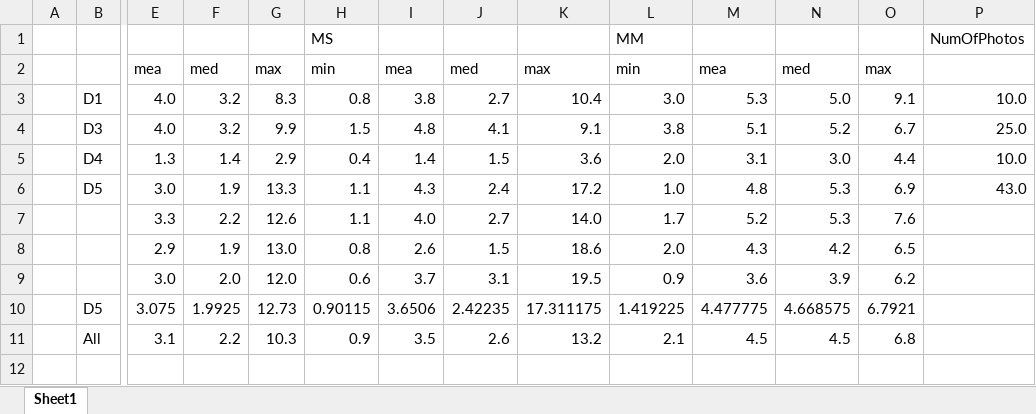
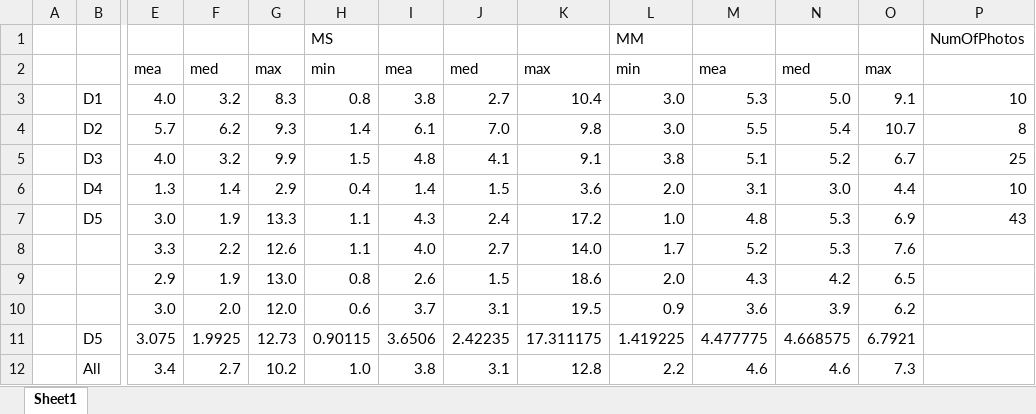
Before and after one commit to AmirsSaad/sea_thru, an Excel workbook: results.xlsx, sheet Sheet1, drawn as a sheet; only a part is shown, gaps mark what is left out; values as stored, in another font and other column widths than the file's, no borders; removed rows and columns are numbered as before the commit, all else as after; rows hold the shown columns only; the diff names each change by its address in the sheet, - before the commit and + after, or states it on an @@ line.

Commit message:
results

```diff
--- a/results.xlsx (sheet Sheet1)
+++ b/results.xlsx (sheet Sheet1)
-P3: 10.0
+P3: 10
+row 4:  | D2 | 5.7 | 6.2 | 9.3 | 1.4 | 6.1 | 7.0 | 9.8 | 3.0 | 5.5 | 5.4 | 10.7 | 8
-P5: 25.0
+P5: 25
-P6: 10.0
+P6: 10
-P7: 43.0
+P7: 43
-row 11:  | All | 3.1 | 2.2 | 10.3 | 0.9 | 3.5 | 2.6 | 13.2 | 2.1 | 4.5 | 4.5 | 6.8
+row 12:  | All | 3.4 | 2.7 | 10.2 | 1.0 | 3.8 | 3.1 | 12.8 | 2.2 | 4.6 | 4.6 | 7.3
```
Also changed, not shown: formulas that keep their value, 8 other files.
